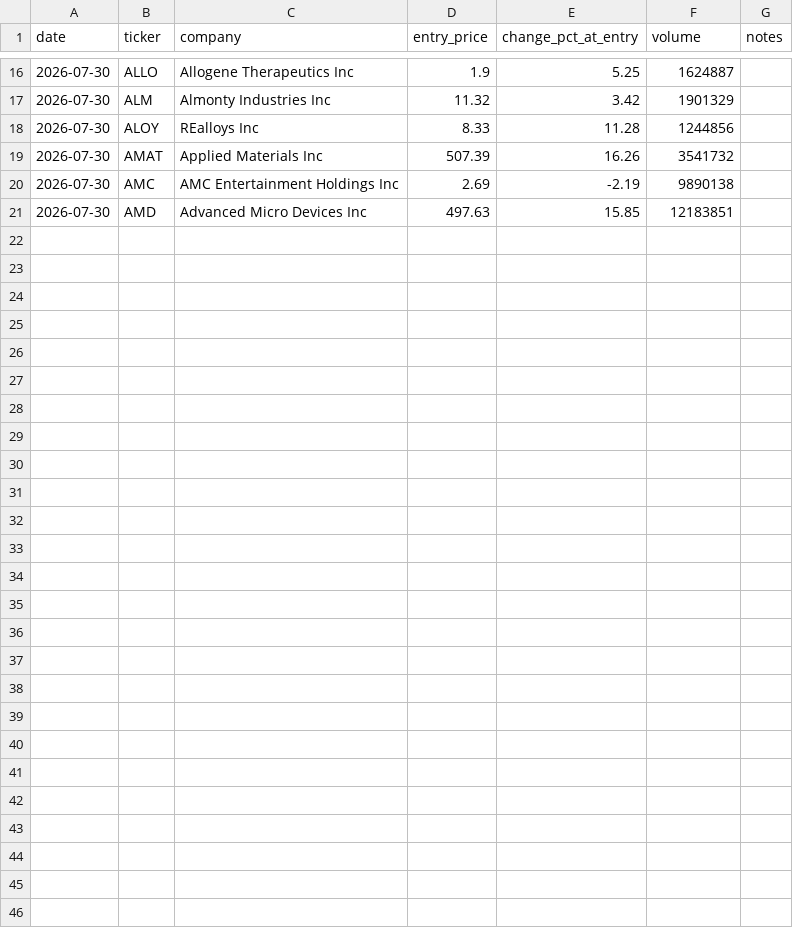
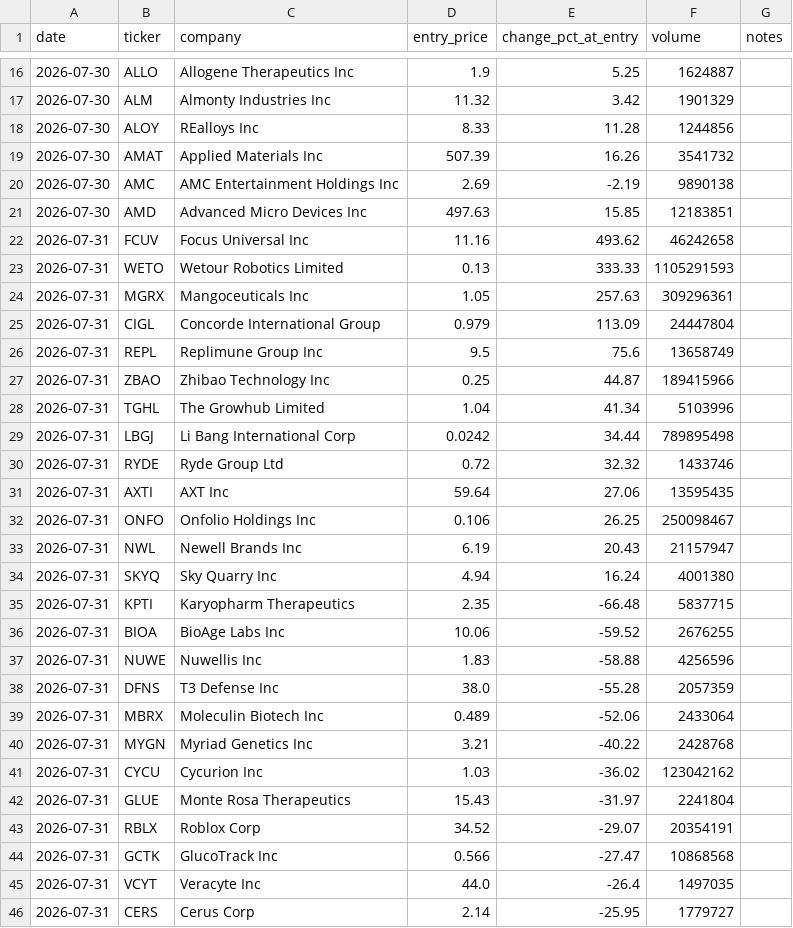
Before and after one commit to ChatzisAthanasios/masterscreener, a CSV file: data/most-volatile.csv, drawn as a sheet; only a part is shown, gaps mark what is left out; the diff names each change by its address in the sheet, - before the commit and + after, or states it on an @@ line.

```diff
--- a/data/most-volatile.csv
+++ b/data/most-volatile.csv
+row 22: 2026-07-31 | FCUV | Focus Universal Inc | 11.16 | 493.62 | 46242658
+row 23: 2026-07-31 | WETO | Wetour Robotics Limited | 0.13 | 333.33 | 1105291593
+row 24: 2026-07-31 | MGRX | Mangoceuticals Inc | 1.05 | 257.63 | 309296361
+row 25: 2026-07-31 | CIGL | Concorde International Group | 0.979 | 113.09 | 24447804
+row 26: 2026-07-31 | REPL | Replimune Group Inc | 9.5 | 75.6 | 13658749
+row 27: 2026-07-31 | ZBAO | Zhibao Technology Inc | 0.25 | 44.87 | 189415966
+row 28: 2026-07-31 | TGHL | The Growhub Limited | 1.04 | 41.34 | 5103996
+row 29: 2026-07-31 | LBGJ | Li Bang International Corp | 0.0242 | 34.44 | 789895498
+row 30: 2026-07-31 | RYDE | Ryde Group Ltd | 0.72 | 32.32 | 1433746
+row 31: 2026-07-31 | AXTI | AXT Inc | 59.64 | 27.06 | 13595435
+row 32: 2026-07-31 | ONFO | Onfolio Holdings Inc | 0.106 | 26.25 | 250098467
+row 33: 2026-07-31 | NWL | Newell Brands Inc | 6.19 | 20.43 | 21157947
+row 34: 2026-07-31 | SKYQ | Sky Quarry Inc | 4.94 | 16.24 | 4001380
+row 35: 2026-07-31 | KPTI | Karyopharm Therapeutics | 2.35 | -66.48 | 5837715
+row 36: 2026-07-31 | BIOA | BioAge Labs Inc | 10.06 | -59.52 | 2676255
+row 37: 2026-07-31 | NUWE | Nuwellis Inc | 1.83 | -58.88 | 4256596
+row 38: 2026-07-31 | DFNS | T3 Defense Inc | 38.0 | -55.28 | 2057359
+row 39: 2026-07-31 | MBRX | Moleculin Biotech Inc | 0.489 | -52.06 | 2433064
+row 40: 2026-07-31 | MYGN | Myriad Genetics Inc | 3.21 | -40.22 | 2428768
+row 41: 2026-07-31 | CYCU | Cycurion Inc | 1.03 | -36.02 | 123042162
+row 42: 2026-07-31 | GLUE | Monte Rosa Therapeutics | 15.43 | -31.97 | 2241804
+row 43: 2026-07-31 | RBLX | Roblox Corp | 34.52 | -29.07 | 20354191
+row 44: 2026-07-31 | GCTK | GlucoTrack Inc | 0.566 | -27.47 | 10868568
+row 45: 2026-07-31 | VCYT | Veracyte Inc | 44.0 | -26.4 | 1497035
+row 46: 2026-07-31 | CERS | Cerus Corp | 2.14 | -25.95 | 1779727
```
Also changed, not shown: data/low-float.csv, data/penny-stock-momentum.csv, 16 other files.
